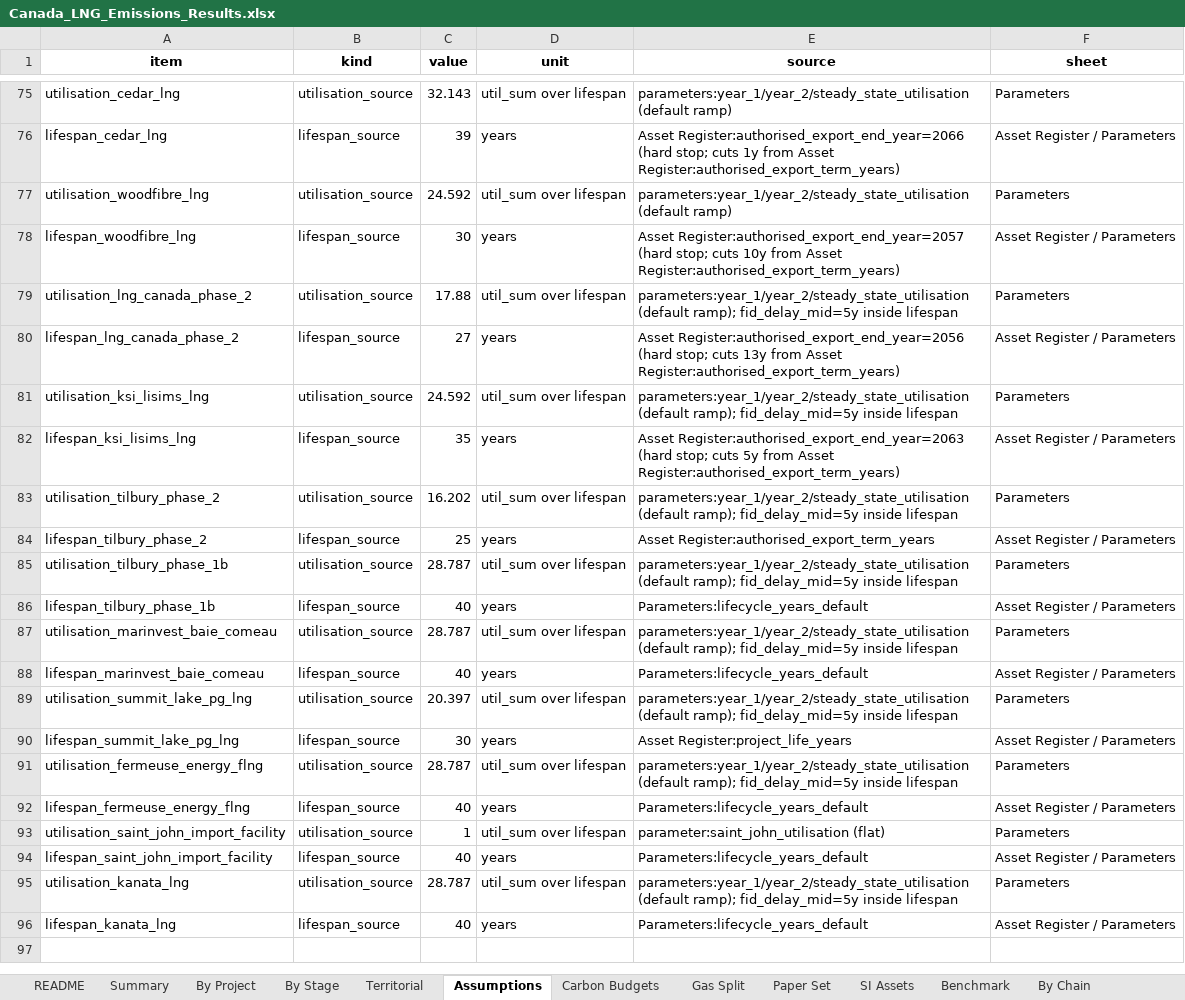
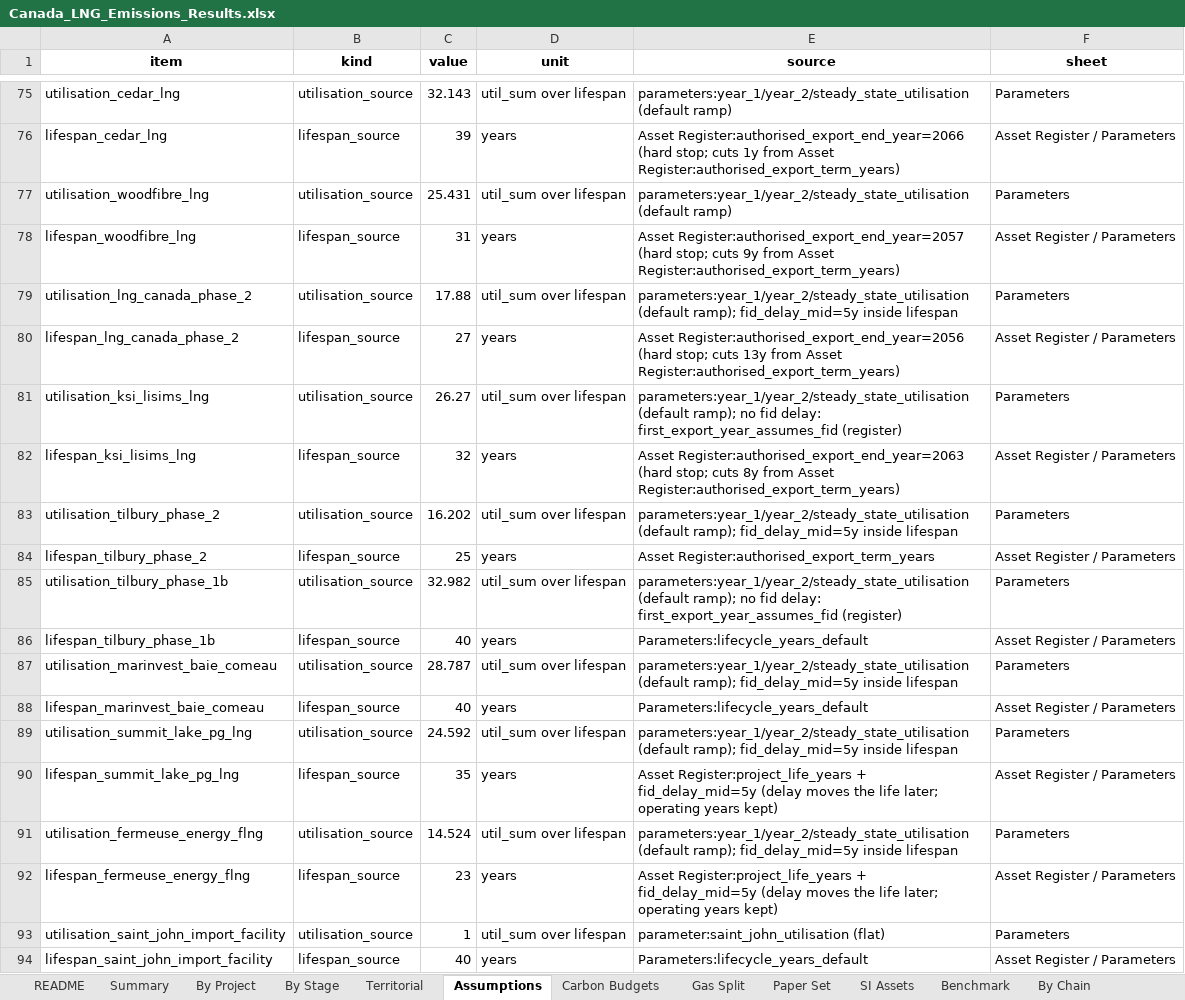
Before and after one commit to FStretch/canada_lng_carbon_bomb, an Excel workbook: Outputs/Canada_LNG_Emissions_Results.xlsx, sheet Assumptions, drawn as a sheet; only a part is shown, gaps mark what is left out; the shorter side is filled out with more unchanged rows; values as stored, in another font and other column widths than the file's, no borders; the diff names each change by its address in the sheet, - before the commit and + after, or states it on an @@ line.

```diff
--- a/Outputs/Canada_LNG_Emissions_Results.xlsx (sheet Assumptions)
+++ b/Outputs/Canada_LNG_Emissions_Results.xlsx (sheet Assumptions)
-C77 (value): 24.592
+C77 (value): 25.431
-C78 (value): 30
+C78 (value): 31
-E78 (source): …stop; cuts 10y from Asset…
+E78 (source): …stop; cuts 9y from Asset…
-C81 (value): 24.592
+C81 (value): 26.27
-E81 (source): …(default ramp); fid_delay_mid=5y inside lifespan
+E81 (source): …(default ramp); no fid delay: first_export_year_assumes_fid (register)
-C82 (value): 35
+C82 (value): 32
-E82 (source): …stop; cuts 5y from Asset…
+E82 (source): …stop; cuts 8y from Asset…
-C85 (value): 28.787
+C85 (value): 32.982
-E85 (source): …(default ramp); fid_delay_mid=5y inside lifespan
+E85 (source): …(default ramp); no fid delay: first_export_year_assumes_fid (register)
-C89 (value): 20.397
+C89 (value): 24.592
-C90 (value): 30
+C90 (value): 35
-E90 (source): Asset Register:project_life_years
+E90 (source): Asset Register:project_life_years + fid_delay_mid=5y (delay moves the life later; operating years kept)
-C91 (value): 28.787
+C91 (value): 14.524
-C92 (value): 40
+C92 (value): 23
-E92 (source): Parameters:lifecycle_years_default
+E92 (source): Asset Register:project_life_years + fid_delay_mid=5y (delay moves the life later; operating years kept)
```
Also changed, not shown: sheet Calendar Panel, sheet By Project, sheet By Chain, sheet Panel Lifetime By Project, sheet Summary, sheet Paper Set, 18 more sheets, Inputs/Canada_LNG_Asset_Register.xlsx, Inputs/Canada_LNG_Data_Inputs.xlsx, 45 other files.
